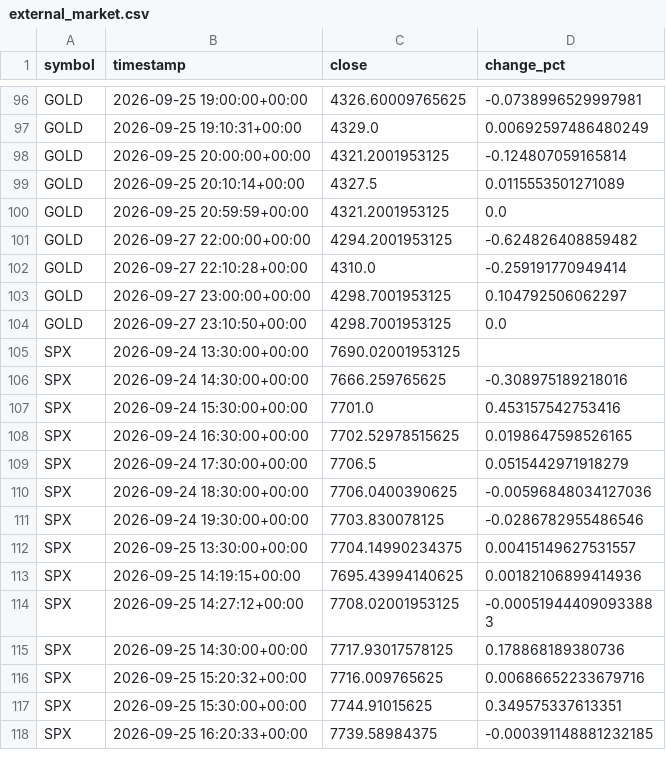
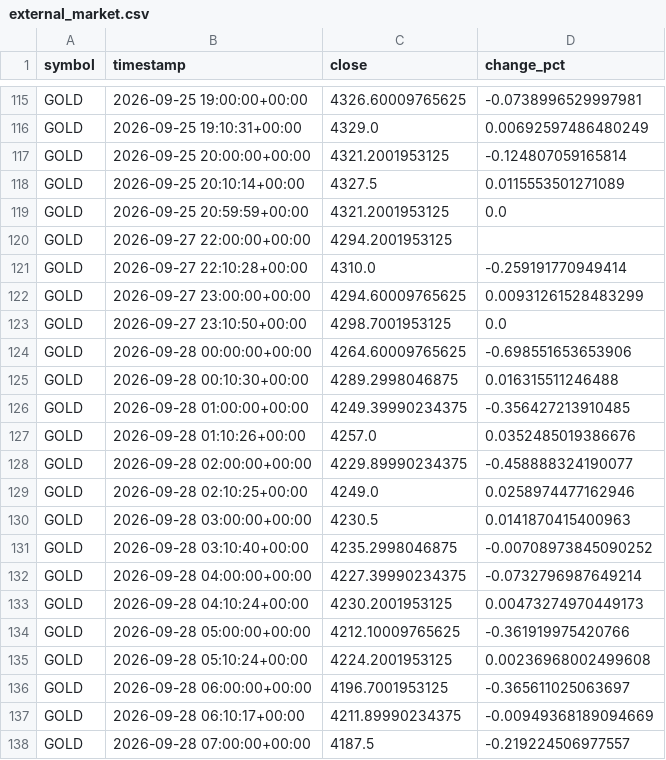
Before and after one commit to nitroIm/argus-core, a CSV file: crypto/learn/export/external_market.csv, drawn as a sheet; only a part is shown, gaps mark what is left out; the shorter side is filled out with more unchanged rows; the diff covers the shown part only.

Commit message:
ARGUS: learn update [skip ci]

```diff
--- a/crypto/learn/export/external_market.csv
+++ b/crypto/learn/export/external_market.csv
@@ -100,5 +119,20 @@ GOLD,2026-09-25 20:10:14+00:00,4327.5,0.0115553501271089
 GOLD,2026-09-25 20:59:59+00:00,4321.2001953125,0.0
-GOLD,2026-09-27 22:00:00+00:00,4294.2001953125,-0.624826408859482
+GOLD,2026-09-27 22:00:00+00:00,4294.2001953125,
 GOLD,2026-09-27 22:10:28+00:00,4310.0,-0.259191770949414
-GOLD,2026-09-27 23:00:00+00:00,4298.7001953125,0.104792506062297
+GOLD,2026-09-27 23:00:00+00:00,4294.60009765625,0.00931261528483299
 GOLD,2026-09-27 23:10:50+00:00,4298.7001953125,0.0
+GOLD,2026-09-28 00:00:00+00:00,4264.60009765625,-0.698551653653906
+GOLD,2026-09-28 00:10:30+00:00,4289.2998046875,0.016315511246488
+GOLD,2026-09-28 01:00:00+00:00,4249.39990234375,-0.356427213910485
+GOLD,2026-09-28 01:10:26+00:00,4257.0,0.0352485019386676
+GOLD,2026-09-28 02:00:00+00:00,4229.89990234375,-0.458888324190077
+GOLD,2026-09-28 02:10:25+00:00,4249.0,0.0258974477162946
+GOLD,2026-09-28 03:00:00+00:00,4230.5,0.0141870415400963
+GOLD,2026-09-28 03:10:40+00:00,4235.2998046875,-0.00708973845090252
+GOLD,2026-09-28 04:00:00+00:00,4227.39990234375,-0.0732796987649214
+GOLD,2026-09-28 04:10:24+00:00,4230.2001953125,0.00473274970449173
+GOLD,2026-09-28 05:00:00+00:00,4212.10009765625,-0.361919975420766
+GOLD,2026-09-28 05:10:24+00:00,4224.2001953125,0.00236968002499608
+GOLD,2026-09-28 06:00:00+00:00,4196.7001953125,-0.365611025063697
+GOLD,2026-09-28 06:10:17+00:00,4211.89990234375,-0.00949368189094669
+GOLD,2026-09-28 07:00:00+00:00,4187.5,-0.219224506977557
```
Also changed, not shown: 28 added rows elsewhere in this file, 10 other files.
